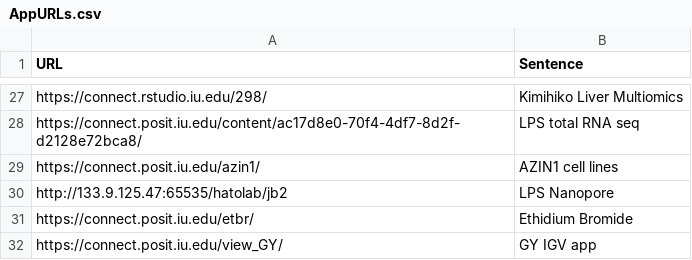
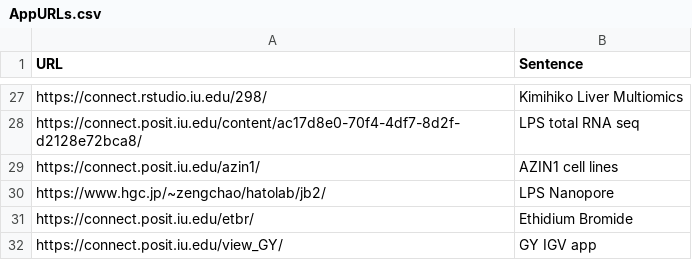
Before and after one commit to jmyslins/jmyslins.github.io, a CSV file: AppURLs.csv, drawn as a sheet; only a part is shown, gaps mark what is left out.

Commit message:
Update AppURLs.csv

```diff
--- a/AppURLs.csv
+++ b/AppURLs.csv
@@ -29,3 +29,3 @@ https://connect.posit.iu.edu/content/ac17d8e0-70f4-4df7-8d2f-d2128e72bca8/,LPS t
 https://connect.posit.iu.edu/azin1/,AZIN1 cell lines
-http://133.9.125.47:65535/hatolab/jb2,LPS Nanopore
+https://www.hgc.jp/~zengchao/hatolab/jb2/,LPS Nanopore
 https://connect.posit.iu.edu/etbr/,Ethidium Bromide
```
